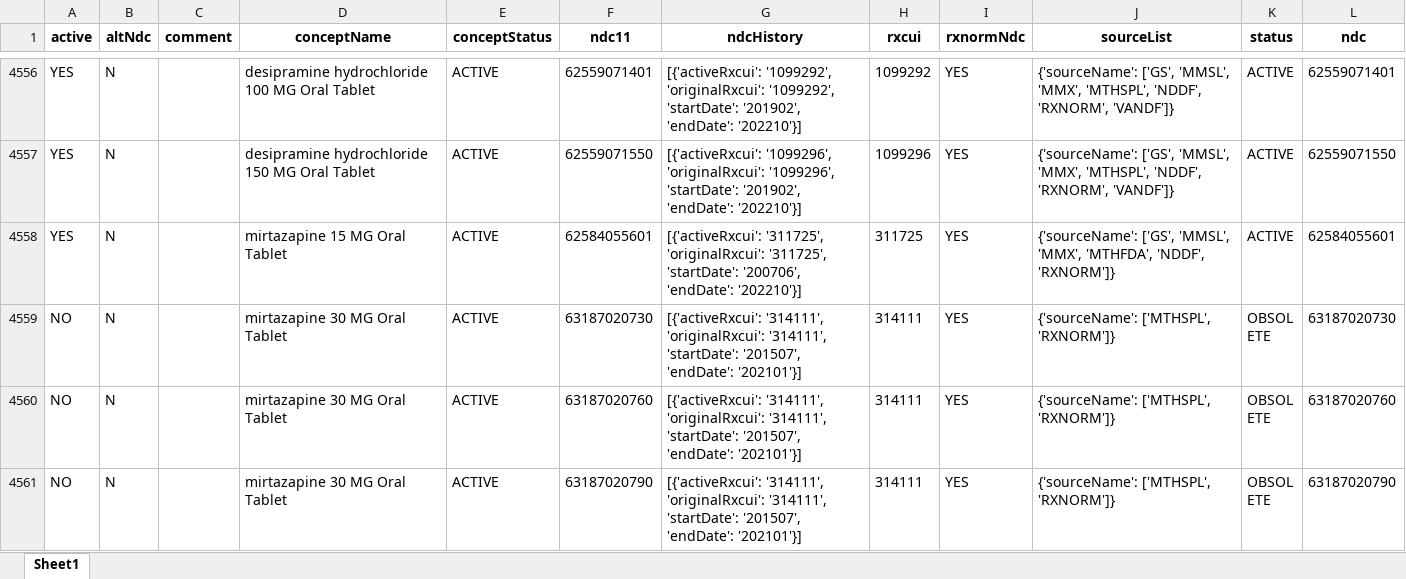
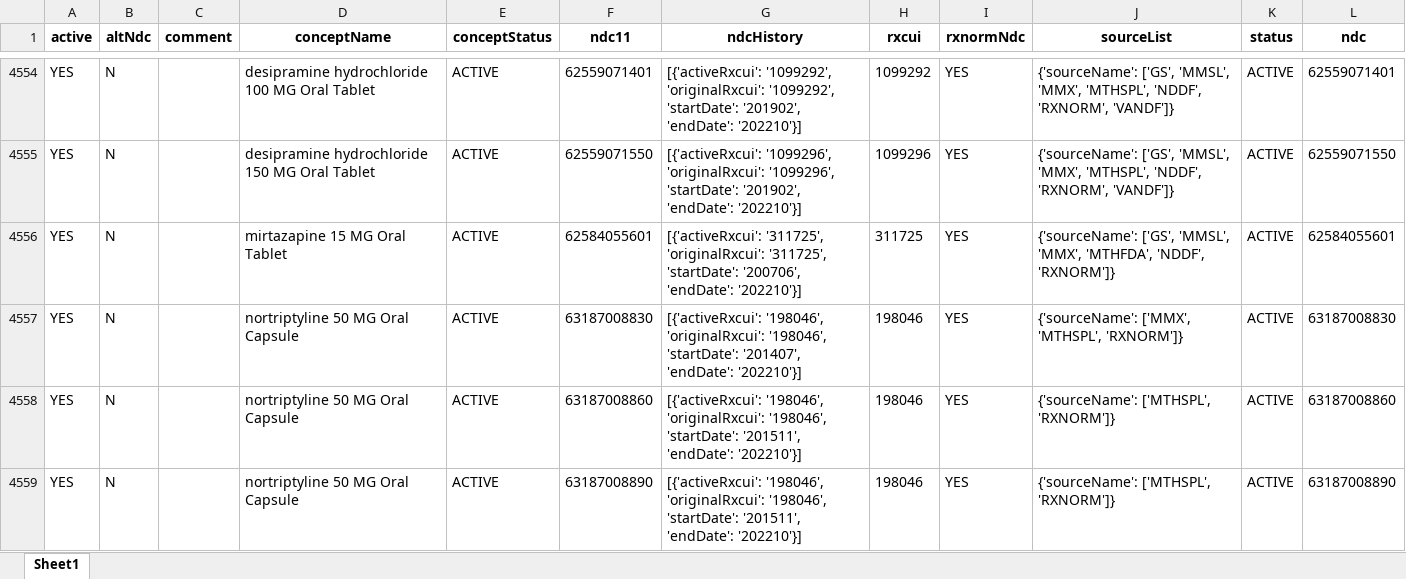
Before and after one commit to danielhmendoza01/Automatic_Code_Sets, an Excel workbook: NDC/Antidepressants/ndcstatus.xlsx, sheet Sheet1, drawn as a sheet; only a part is shown, gaps mark what is left out; the shorter side is filled out with more unchanged rows; values as stored, in another font and other column widths than the file's, no borders; the diff covers the shown part only; the diff names each change by its address in the sheet, - before the commit and + after, or states it on an @@ line.

```diff
--- a/NDC/Antidepressants/ndcstatus.xlsx (sheet Sheet1)
+++ b/NDC/Antidepressants/ndcstatus.xlsx (sheet Sheet1)
+row 4557: YES | N |  | nortriptyline 50 MG Oral Capsule | ACTIVE | 63187008830 | [{'activeRxcui': '198046', 'originalRxcui': '198046', 'startDate': '201407', 'endDate': '202210'}] | 198046 | YES | {'sourceName': ['MMX', 'MTHSPL', 'RXNORM']} | ACTIVE | 63187008830
+row 4558: YES | N |  | nortriptyline 50 MG Oral Capsule | ACTIVE | 63187008860 | [{'activeRxcui': '198046', 'originalRxcui': '198046', 'startDate': '201511', 'endDate': '202210'}] | 198046 | YES | {'sourceName': ['MTHSPL', 'RXNORM']} | ACTIVE | 63187008860
+row 4559: YES | N |  | nortriptyline 50 MG Oral Capsule | ACTIVE | 63187008890 | [{'activeRxcui': '198046', 'originalRxcui': '198046', 'startDate': '201511', 'endDate': '202210'}] | 198046 | YES | {'sourceName': ['MTHSPL', 'RXNORM']} | ACTIVE | 63187008890
```
Also changed, not shown: 93 added rows, 14 removed rows and 40 edited cells elsewhere in this sheet, NDC/Antidepressants/New_antidepressants_Added.xlsx, NDC/Antidepressants/ndc_antidepressants.xlsx, 19 other files.
